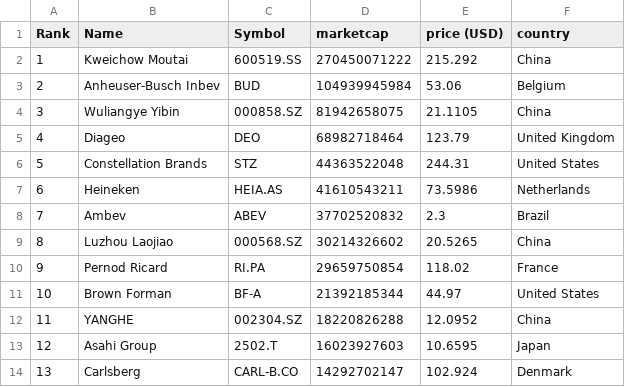
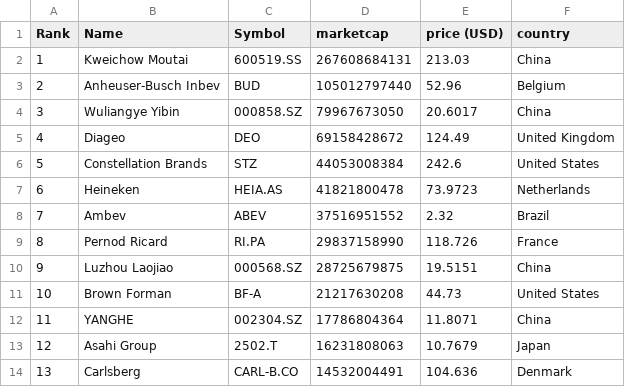
Before and after one commit to Andyflow28/merida-june-6-2024, a CSV file: companies-all.csv, drawn as a sheet; only a part is shown; the diff covers the shown part only.

```diff
--- a/companies-all.csv
+++ b/companies-all.csv
@@ -1,14 +1,14 @@
 "Rank","Name","Symbol","marketcap","price (USD)","country"
-"1","Kweichow Moutai","600519.SS","270450071222","215.292","China"
-"2","Anheuser-Busch Inbev","BUD","104939945984","53.06","Belgium"
-"3","Wuliangye Yibin","000858.SZ","81942658075","21.1105","China"
-"4","Diageo","DEO","68982718464","123.79","United Kingdom"
-"5","Constellation Brands","STZ","44363522048","244.31","United States"
-"6","Heineken","HEIA.AS","41610543211","73.5986","Netherlands"
-"7","Ambev","ABEV","37702520832","2.3","Brazil"
-"8","Luzhou Laojiao","000568.SZ","30214326602","20.5265","China"
-"9","Pernod Ricard","RI.PA","29659750854","118.02","France"
-"10","Brown Forman","BF-A","21392185344","44.97","United States"
-"11","YANGHE","002304.SZ","18220826288","12.0952","China"
-"12","Asahi Group","2502.T","16023927603","10.6595","Japan"
-"13","Carlsberg","CARL-B.CO","14292702147","102.924","Denmark"
+"1","Kweichow Moutai","600519.SS","267608684131","213.03","China"
+"2","Anheuser-Busch Inbev","BUD","105012797440","52.96","Belgium"
+"3","Wuliangye Yibin","000858.SZ","79967673050","20.6017","China"
+"4","Diageo","DEO","69158428672","124.49","United Kingdom"
+"5","Constellation Brands","STZ","44053008384","242.6","United States"
+"6","Heineken","HEIA.AS","41821800478","73.9723","Netherlands"
+"7","Ambev","ABEV","37516951552","2.32","Brazil"
+"8","Pernod Ricard","RI.PA","29837158990","118.726","France"
+"9","Luzhou Laojiao","000568.SZ","28725679875","19.5151","China"
+"10","Brown Forman","BF-A","21217630208","44.73","United States"
+"11","YANGHE","002304.SZ","17786804364","11.8071","China"
+"12","Asahi Group","2502.T","16231808063","10.7679","Japan"
+"13","Carlsberg","CARL-B.CO","14532004491","104.636","Denmark"
```
Also changed, not shown: 116 edited cells elsewhere in this file, companies_france.csv, companies_germany.csv, 1 other file.
